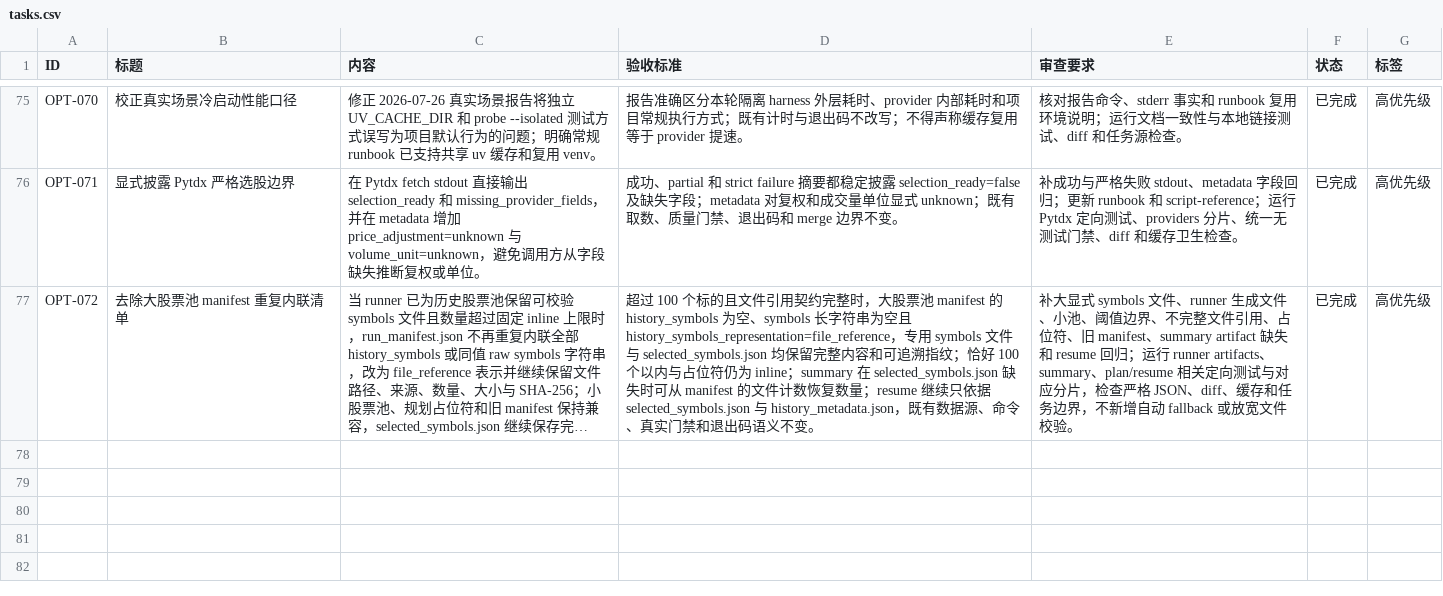
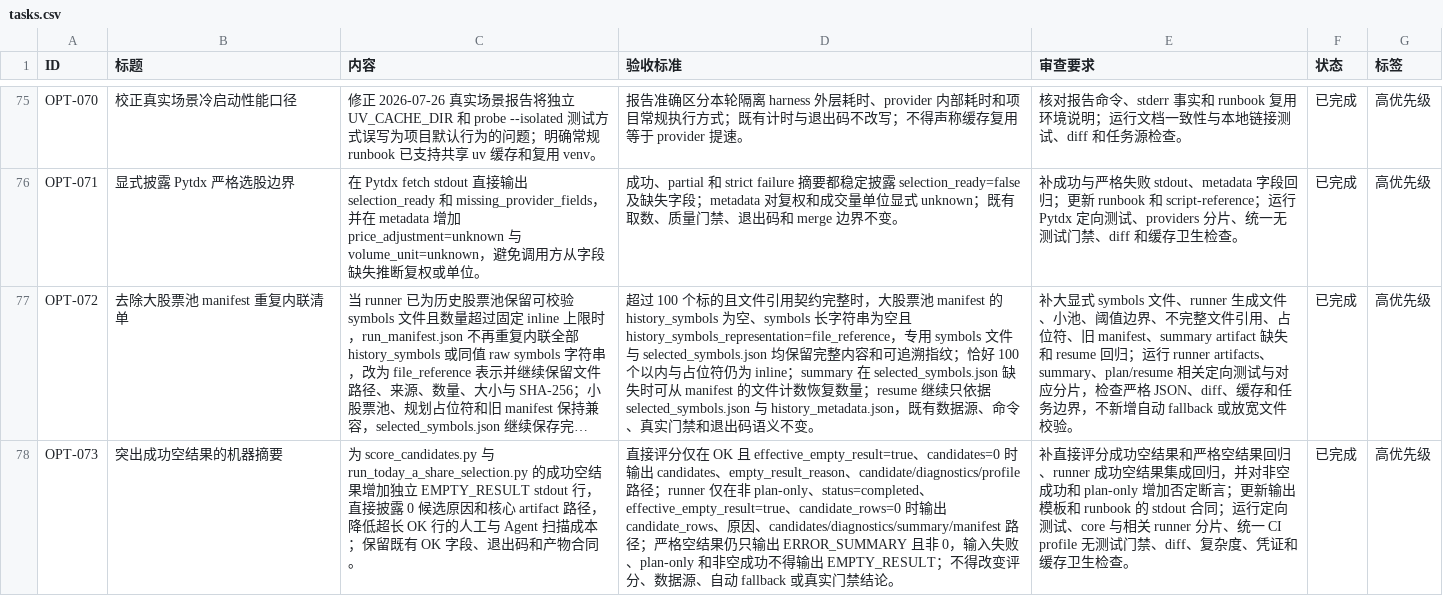
Before and after one commit to MisonL/a-share-selection-strategy-skill, a CSV file: tasks.csv, drawn as a sheet; only a part is shown, gaps mark what is left out; long unchanged cells end in …; the diff names each change by its address in the sheet, - before the commit and + after, or states it on an @@ line.

Commit message:
feat: surface successful empty selection results

```diff
--- a/tasks.csv
+++ b/tasks.csv
+row 78: OPT-073 | 突出成功空结果的机器摘要 | 为 score_candidates.py 与 run_today_a_share_selection.py 的成功空结果增加独立 EMPTY_RESULT stdout 行，直接披露 0 候选原因和核心 artifact 路径，降低超长 OK 行的人工与 Agent 扫描成本；保留既有 OK 字段、退出码和产物合同。 | 直接评分仅在 OK 且 effective_empty_result=true、candidates=0 时输出 candidates、empty_result_reason、candidate/diagnostics/profile 路径；runner 仅在非 plan-only、status=completed、effective_empty_result=true、candidate_rows=0 时输出 candidate_rows、原因、candidates/diagnostics/summary/manifest 路径；严格空结果仍只输出 ERROR_SUMMARY 且非 0，输入失败、plan-only 和非空成功不得输出 EMPTY_RESULT；不得改变评分、数据源、自动 fallback 或真实门禁结论。 | 补直接评分成功空结果和严格空结果回归、runner 成功空结果集成回归，并对非空成功和 plan-only 增加否定断言；更新输出模板和 runbook 的 stdout 合同；运行定向测试、core 与相关 runner 分片、统一 CI profile 无测试门禁、diff、复杂度、凭证和缓存卫生检查。 | 已完成 | 高优先级
```
Also changed, not shown: 10 other files.
